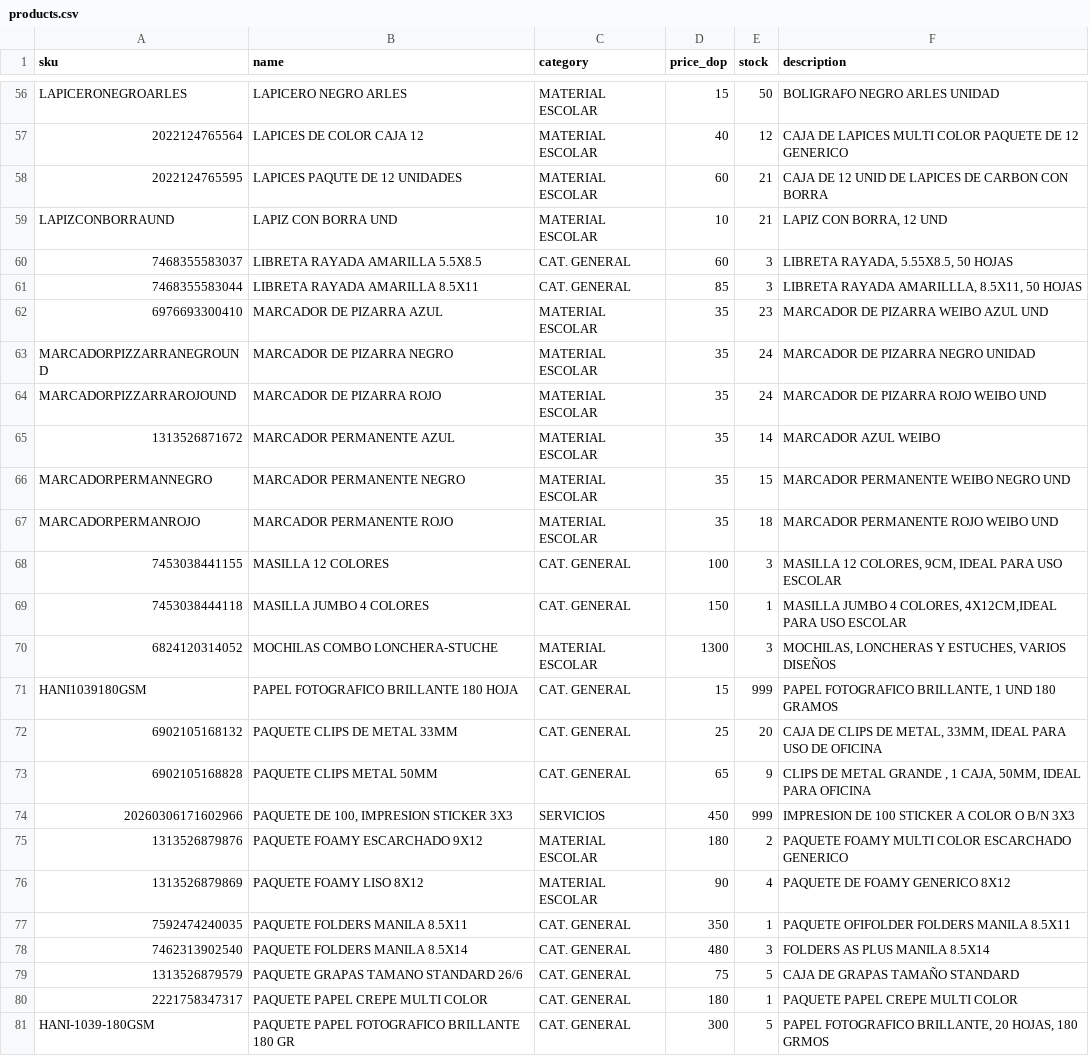
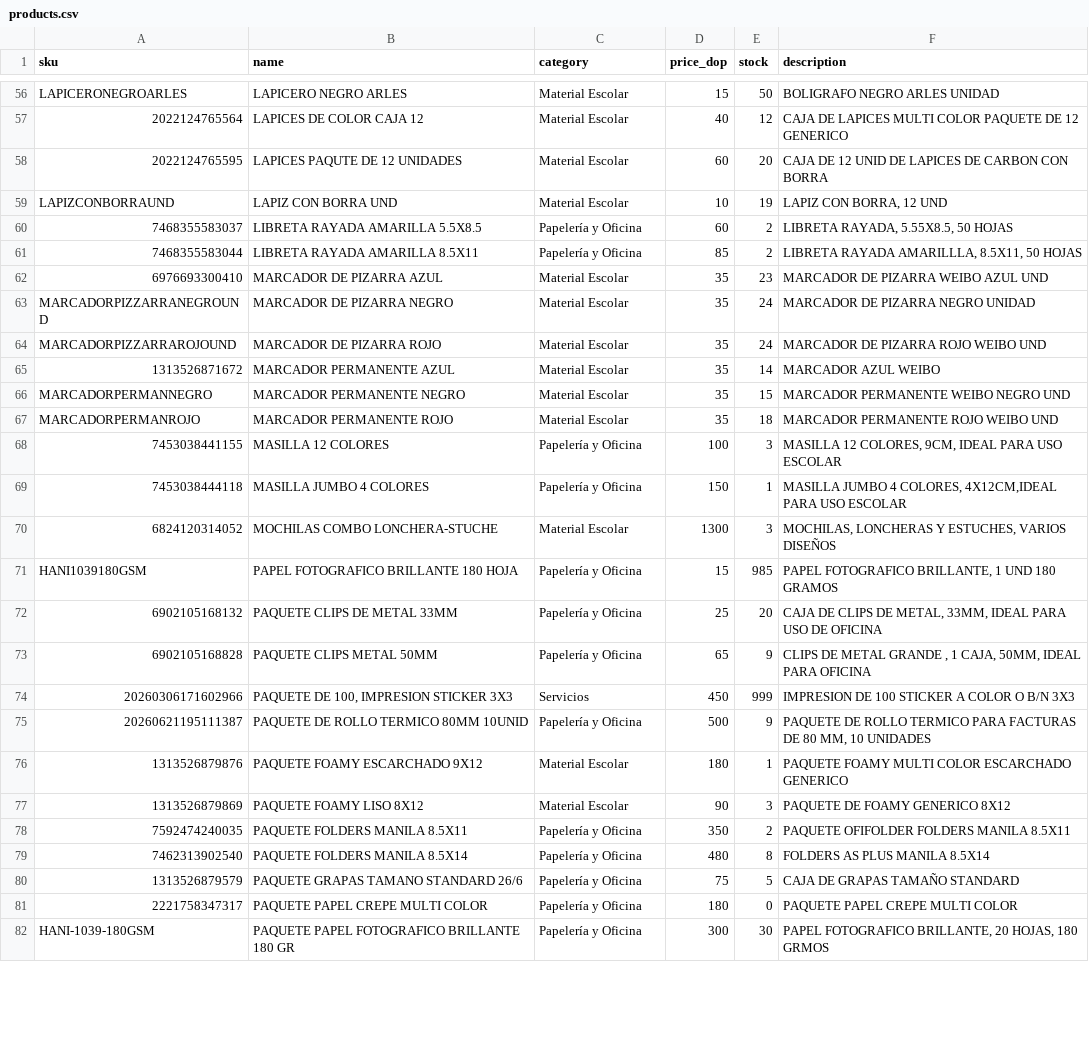
Before and after one commit to Oliver-Rodry/Oliver-Rodry.github.io, a CSV file: products.csv, drawn as a sheet; only a part is shown, gaps mark what is left out; addresses are those after the commit; the diff covers the shown part only; the diff names each change by its address in the sheet, - before the commit and + after, or states it on an @@ line.

```diff
--- a/products.csv
+++ b/products.csv
-C56:C59 (category): MATERIAL ESCOLAR
+C56:C59 (category): Material Escolar
-E58 (stock): 21
+E58 (stock): 20
-E59 (stock): 21
+E59 (stock): 19
-C60:C61 (category): CAT. GENERAL
+C60:C61 (category): Papelería y Oficina
-E60:E61 (stock): 3
+E60:E61 (stock): 2
-C62:C67 (category): MATERIAL ESCOLAR
+C62:C67 (category): Material Escolar
-C68:C69 (category): CAT. GENERAL
+C68:C69 (category): Papelería y Oficina
-C70 (category): MATERIAL ESCOLAR
+C70 (category): Material Escolar
-C71:C73 (category): CAT. GENERAL
+C71:C73 (category): Papelería y Oficina
-E71 (stock): 999
+E71 (stock): 985
-C74 (category): SERVICIOS
+C74 (category): Servicios
+row 75: 20260621195111387 | PAQUETE DE ROLLO TERMICO 80MM 10UNID | Papelería y Oficina | 500 | 9 | PAQUETE DE ROLLO TERMICO PARA FACTURAS DE 80 MM, 10 UNIDADES
-C76:C77 (category): MATERIAL ESCOLAR
+C76:C77 (category): Material Escolar
-E76 (stock): 2
+E76 (stock): 1
-E77 (stock): 4
+E77 (stock): 3
-C78:C82 (category): CAT. GENERAL
+C78:C82 (category): Papelería y Oficina
-E78 (stock): 1
+E78 (stock): 2
-E79 (stock): 3
+E79 (stock): 8
-E81 (stock): 1
+E81 (stock): 0
-E82 (stock): 5
+E82 (stock): 30
```
Also changed, not shown: 1 added row and 139 edited cells elsewhere in this file.
